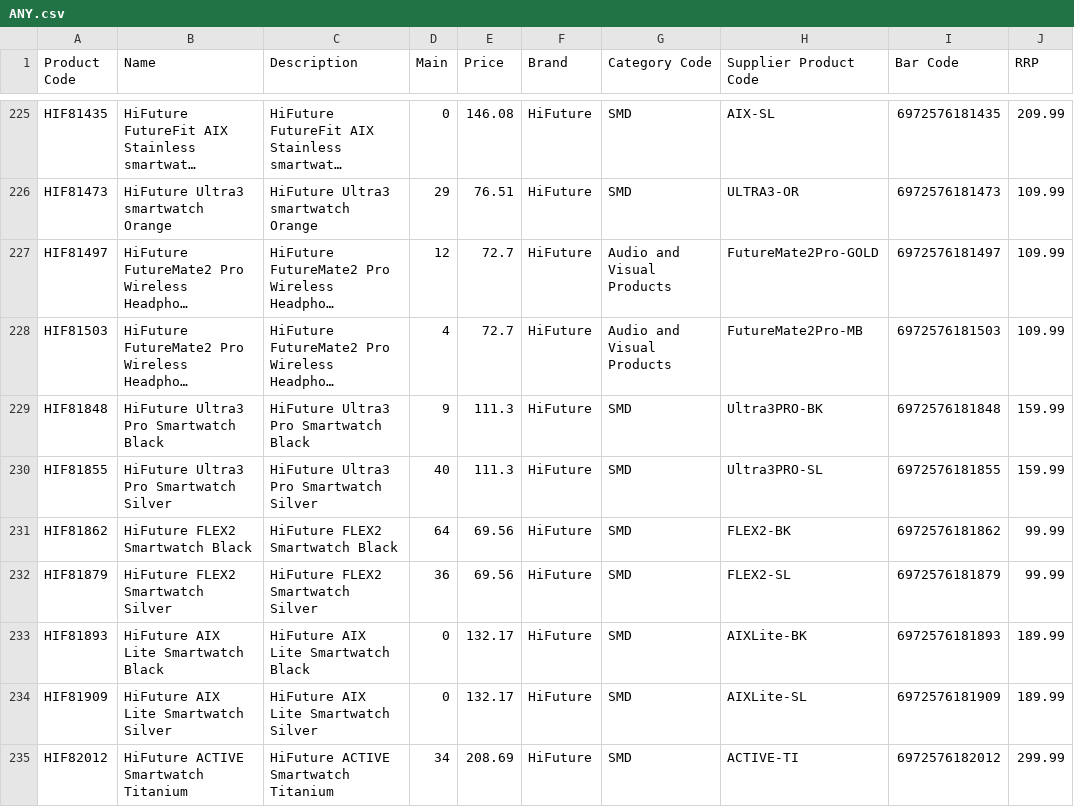
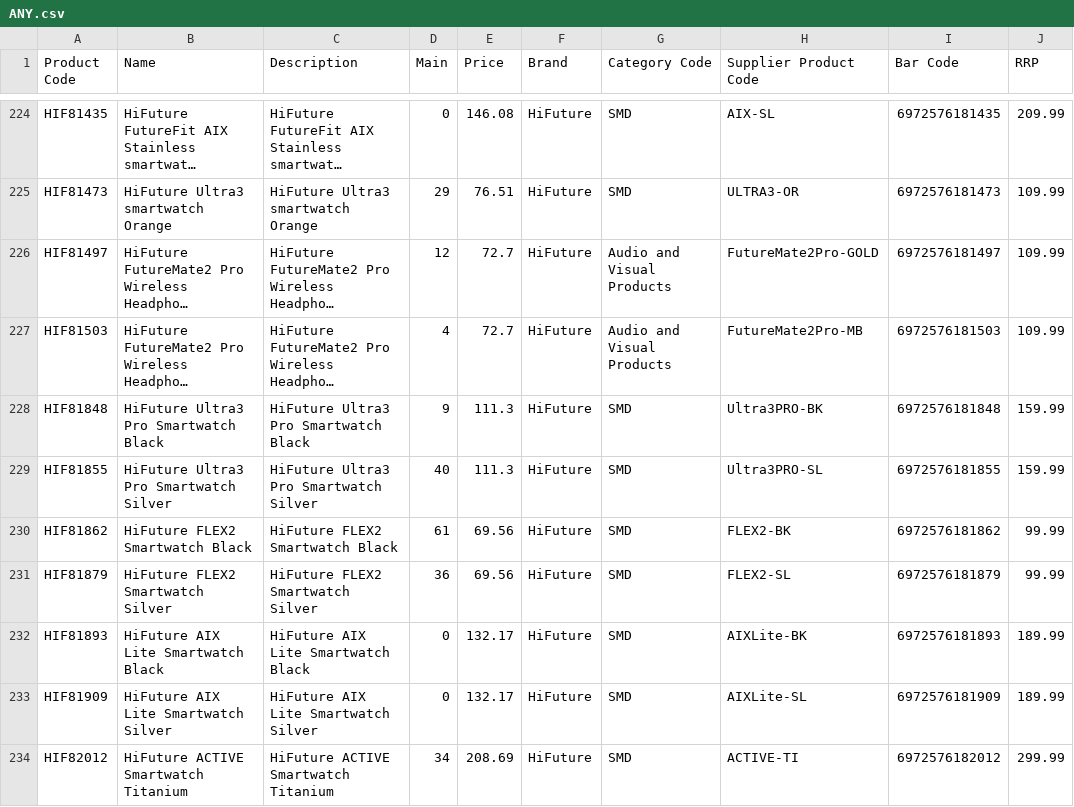
Before and after one commit to weberyuweili/cackle-catalogs, a CSV file: ANY.csv, drawn as a sheet; only a part is shown, gaps mark what is left out; long unchanged cells end in …; the diff covers the shown part only.

```diff
--- a/ANY.csv
+++ b/ANY.csv
@@ -230,3 +229,3 @@ HIF81848,HiFuture Ultra3 Pro Smartwatch Black,HiFuture Ultra3 Pro Smartwatch Bla
 HIF81855,HiFuture Ultra3 Pro Smartwatch Silver,HiFuture Ultra3 Pro Smartwatch Silver,40,111.3,HiFuture,SMD,Ultra3PRO-SL,6972576181855,159.99
-HIF81862,HiFuture FLEX2 Smartwatch Black,HiFuture FLEX2 Smartwatch Black,64,69.56,HiFuture,SMD,FLEX2-BK,6972576181862,99.99
+HIF81862,HiFuture FLEX2 Smartwatch Black,HiFuture FLEX2 Smartwatch Black,61,69.56,HiFuture,SMD,FLEX2-BK,6972576181862,99.99
 HIF81879,HiFuture FLEX2 Smartwatch Silver,HiFuture FLEX2 Smartwatch Silver,36,69.56,HiFuture,SMD,FLEX2-SL,6972576181879,99.99
```
Also changed, not shown: 6 added rows, 2 removed rows and 52 edited cells elsewhere in this file.
